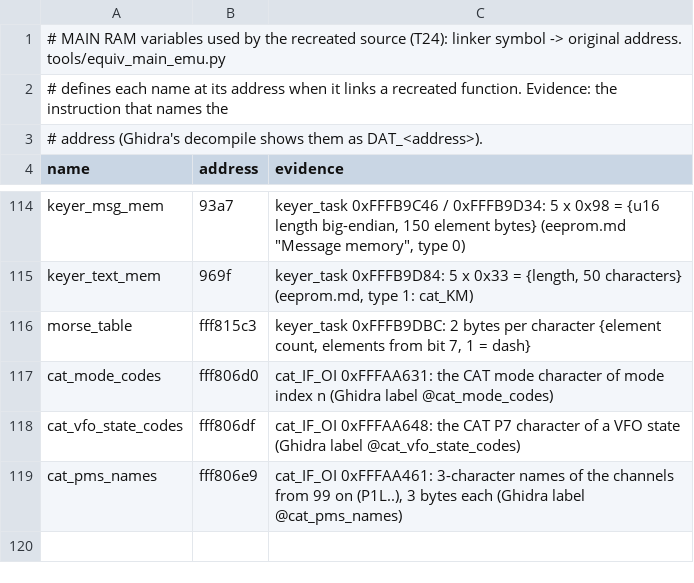
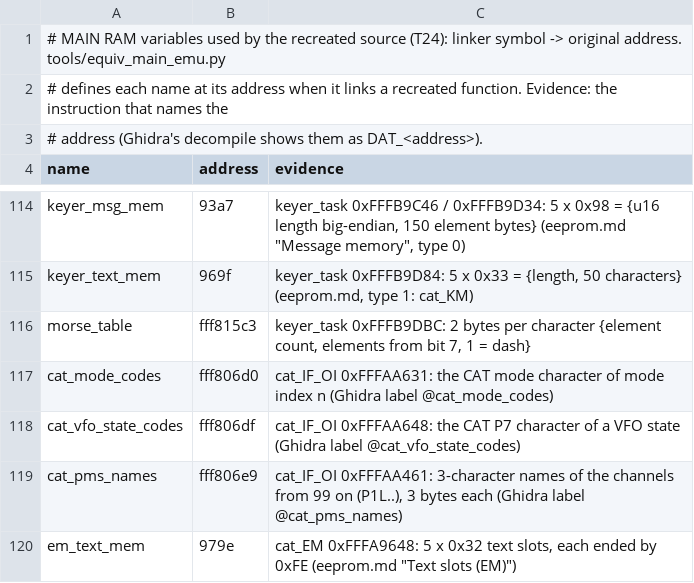
Before and after one commit to Reid-n0rc/FT-710_Firmware, a TSV file: src/main/data_symbols.tsv, drawn as a sheet; only a part is shown, gaps mark what is left out.

```diff
--- a/src/main/data_symbols.tsv
+++ b/src/main/data_symbols.tsv
@@ -119 +119,2 @@ cat_vfo_state_codes	fff806df	cat_IF_OI 0xFFFAA648: the CAT P7 character of a VFO
 cat_pms_names	fff806e9	cat_IF_OI 0xFFFAA461: 3-character names of the channels from 99 on (P1L..), 3 bytes each (Ghidra label @cat_pms_names)
+em_text_mem	979e	cat_EM 0xFFFA9648: 5 x 0x32 text slots, each ended by 0xFE (eeprom.md "Text slots (EM)")
```
Also changed, not shown: 5 other files.
